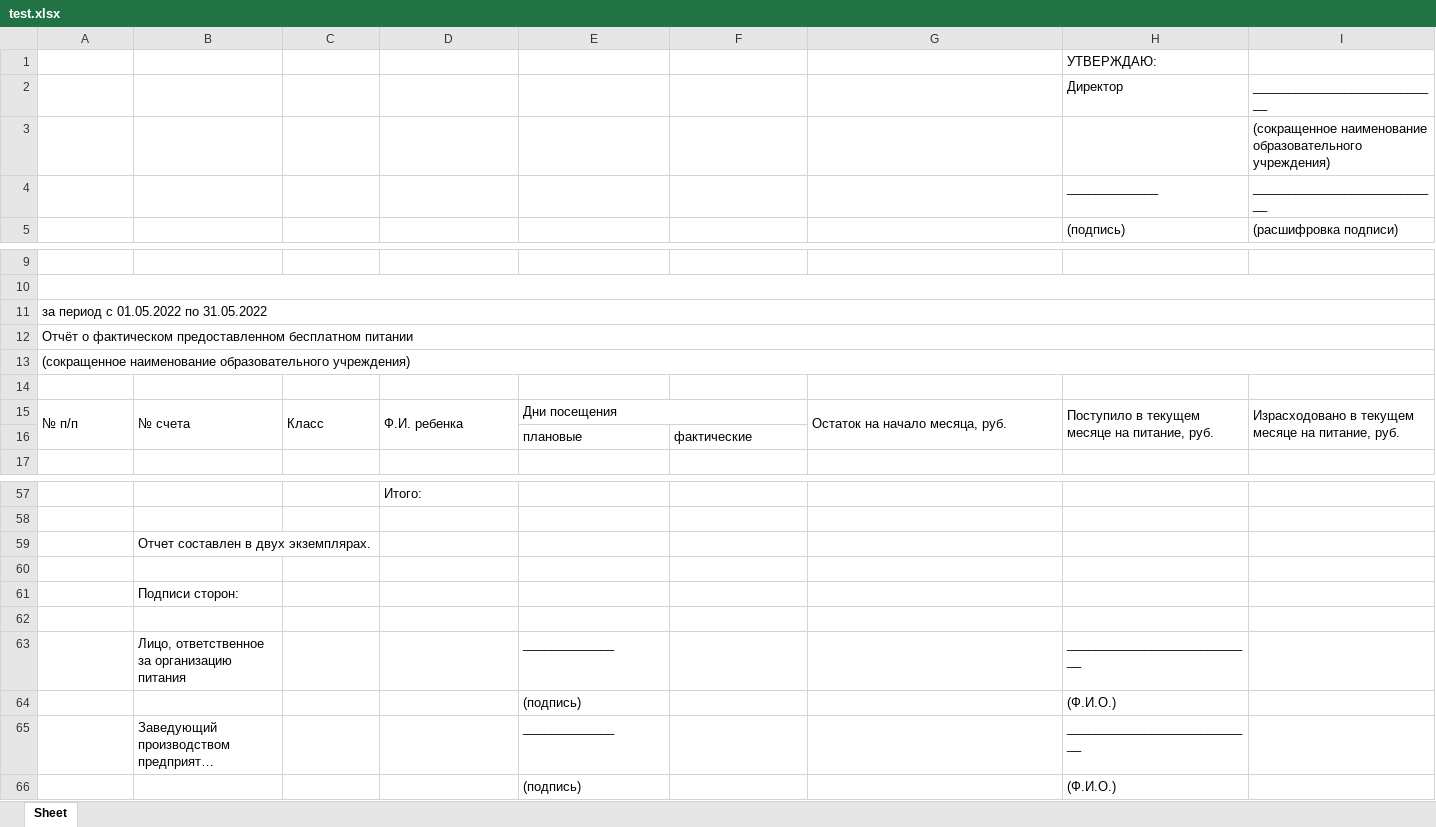
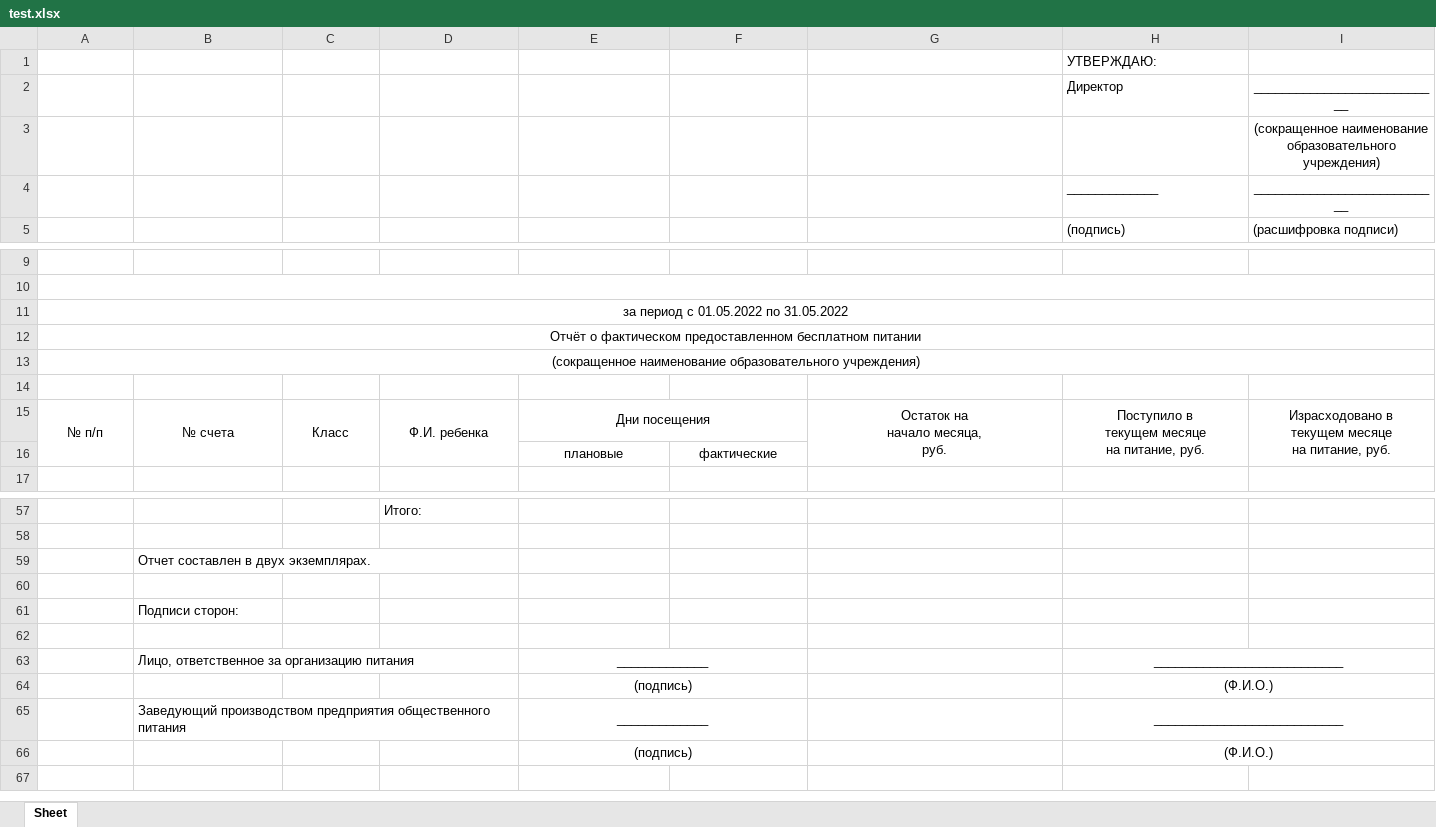
Before and after one commit to piligrim-a3/stp-2022, an Excel workbook: test.xlsx, sheet Sheet, drawn as a sheet; only a part is shown, gaps mark what is left out; long unchanged cells end in …; values as stored, in another font and other column widths than the file's, no borders; ↵ is a line break in a cell; the diff covers the shown part only; the diff names each change by its address in the sheet, - before the commit and + after, or states it on an @@ line.

Commit message:
size & align

```diff
--- a/test.xlsx (sheet Sheet)
+++ b/test.xlsx (sheet Sheet)
-I2:I4 alignment: left
+I2:I4 alignment: center
-I3: …образовательного учреждения)
+I3: …образовательного учреждения)
-A11:A13 alignment: left
+A11:A13 alignment: center
-A15:E15 alignment: left
+A15:E15 alignment: center
-G15: Остаток на начало месяца, руб.
+G15: Остаток на ↵ начало месяца, ↵ руб.
-G15:I15 alignment: left
+G15:I15 alignment: center
-H15: Поступило в текущем месяце на питание, руб.
+H15: Поступило в ↵ текущем месяце ↵ на питание, руб.
-I15: …питание, руб.
+I15: …питание, руб.
-E16:F16 alignment: left
+E16:F16 alignment: center
+B59:D59 merged
+B63:D63 merged
-E63:E66 alignment: left
+E63:E66 alignment: center
+E63:F63 merged
-H63:H66 alignment: left
+H63:H66 alignment: center
+H63:I63 merged
+E64:F64 merged
+H64:I64 merged
+B65:D65 merged
+E65:F65 merged
+H65:I65 merged
+E66:F66 merged
+H66:I66 merged
```
Also changed, not shown: 1 edited cell and cell formats elsewhere in this sheet, 1 other file.
